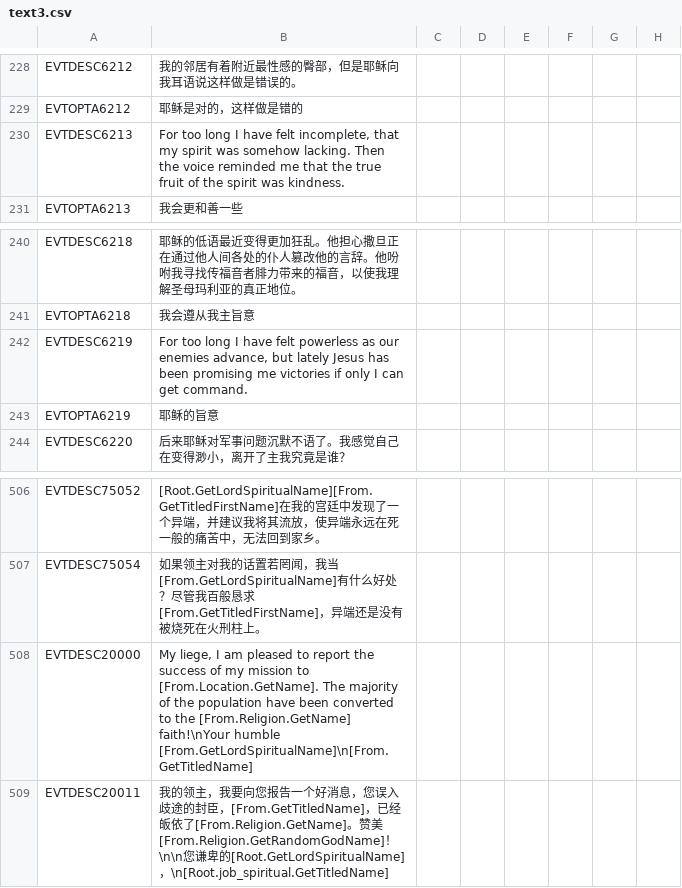
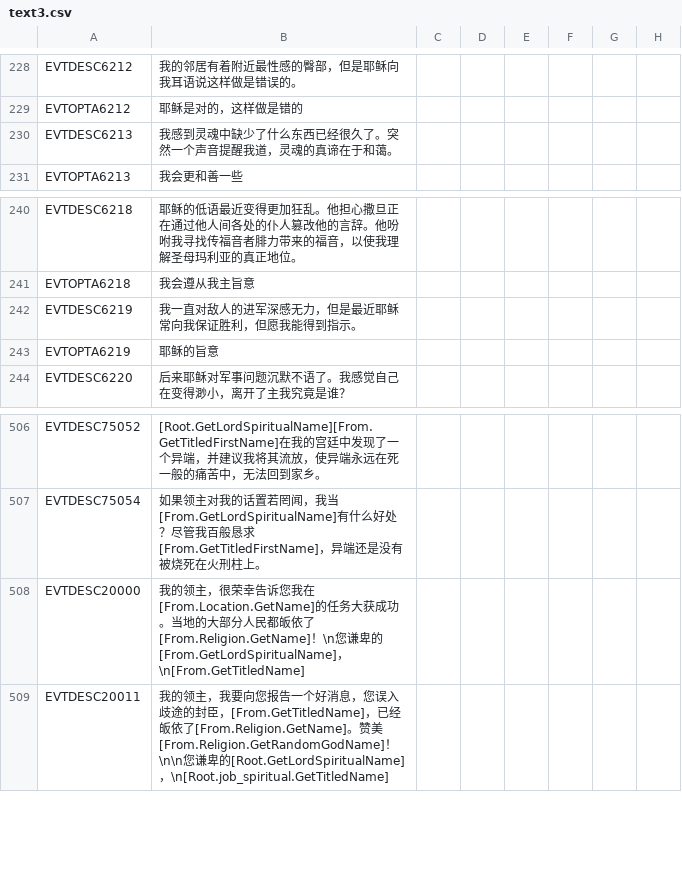
Before and after one commit to paratranz/CK2-Chinese-Localisation, a CSV file: localisation/text3.csv, drawn as a sheet; only a part is shown, gaps mark what is left out; the diff names each change by its address in the sheet, - before the commit and + after, or states it on an @@ line.

```diff
--- a/localisation/text3.csv
+++ b/localisation/text3.csv
-B230: For too long I have felt incomplete, that my spirit was somehow lacking. Then the voice reminded me that the true fruit of the spirit was kindness.
+B230: 我感到灵魂中缺少了什么东西已经很久了。突然一个声音提醒我道，灵魂的真谛在于和蔼。
-B242: For too long I have felt powerless as our enemies advance, but lately Jesus has been promising me victories if only I can get command.
+B242: 我一直对敌人的进军深感无力，但是最近耶稣常向我保证胜利，但愿我能得到指示。
-B508: My liege, I am pleased to report the success of my mission to [From.Location.GetName]. The majority of the population have been converted to the [From.Religion.GetName] faith!\nYour humble [From.GetLordSpiritualName]\n[From.GetTitledName]
+B508: 我的领主，很荣幸告诉您我在[From.Location.GetName]的任务大获成功。当地的大部分人民都皈依了[From.Religion.GetName]！\n您谦卑的[From.GetLordSpiritualName]，\n[From.GetTitledName]
```
Also changed, not shown: localisation/JadeDragon.csv, localisation/LT.csv, 13 other files.
